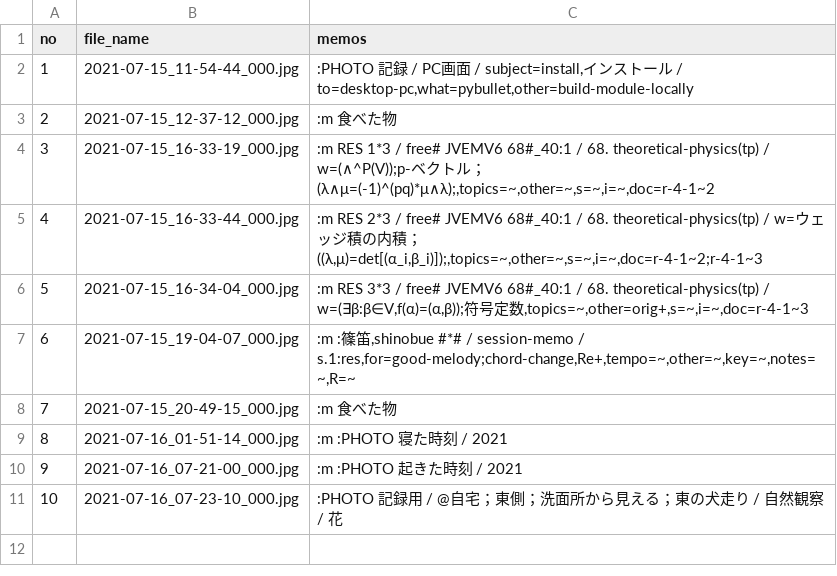
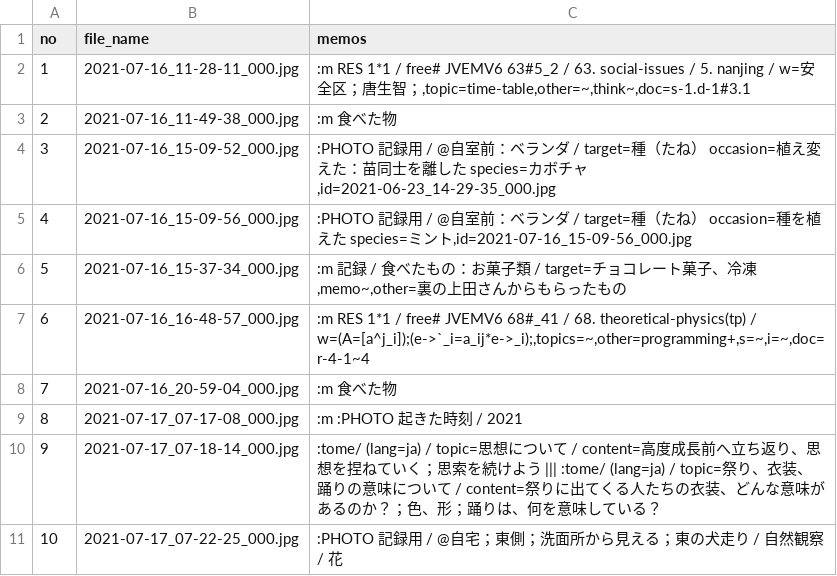
Before and after one commit to iwabuchiken/Cake_IFM11, a CSV file: lib/others/entries.csv, drawn as a sheet.

```diff
--- a/lib/others/entries.csv
+++ b/lib/others/entries.csv
@@ -1,11 +1,11 @@
 no	file_name	memos
-1	2021-07-15_11-54-44_000.jpg	:PHOTO 記録 / PC画面 / subject=install,インストール / to=desktop-pc,what=pybullet,other=build-module-locally
-2	2021-07-15_12-37-12_000.jpg	:m 食べた物
-3	2021-07-15_16-33-19_000.jpg	:m RES 1*3 / free# JVEMV6 68#_40:1 / 68. theoretical-physics(tp) / w=(∧^P(V));p-ベクトル；(λ∧μ=(-1)^(pq)*μ∧λ);,topics=~,other=~,s=~,i=~,doc=r-4-1~2
-4	2021-07-15_16-33-44_000.jpg	:m RES 2*3 / free# JVEMV6 68#_40:1 / 68. theoretical-physics(tp) / w=ウェッジ積の内積；((λ,μ)=det[(α_i,β_i)]);,topics=~,other=~,s=~,i=~,doc=r-4-1~2;r-4-1~3
-5	2021-07-15_16-34-04_000.jpg	:m RES 3*3 / free# JVEMV6 68#_40:1 / 68. theoretical-physics(tp) / w=(∃β:β∈V,f(α)=(α,β));符号定数,topics=~,other=orig+,s=~,i=~,doc=r-4-1~3
-6	2021-07-15_19-04-07_000.jpg	:m :篠笛,shinobue #*# / session-memo / s.1:res,for=good-melody;chord-change,Re+,tempo=~,other=~,key=~,notes=~,R=~
-7	2021-07-15_20-49-15_000.jpg	:m 食べた物
-8	2021-07-16_01-51-14_000.jpg	:m :PHOTO 寝た時刻 / 2021
-9	2021-07-16_07-21-00_000.jpg	:m :PHOTO 起きた時刻 / 2021
-10	2021-07-16_07-23-10_000.jpg	:PHOTO 記録用 / @自宅；東側；洗面所から見える；東の犬走り / 自然観察 / 花
+1	2021-07-16_11-28-11_000.jpg	:m RES 1*1 / free# JVEMV6 63#5_2 / 63. social-issues / 5. nanjing / w=安全区；唐生智；,topic=time-table,other=~,think~,doc=s-1.d-1#3.1
+2	2021-07-16_11-49-38_000.jpg	:m 食べた物
+3	2021-07-16_15-09-52_000.jpg	:PHOTO 記録用 / @自室前：ベランダ / target=種（たね） occasion=植え変えた：苗同士を離した species=カボチャ,id=2021-06-23_14-29-35_000.jpg
+4	2021-07-16_15-09-56_000.jpg	:PHOTO 記録用 / @自室前：ベランダ / target=種（たね） occasion=種を植えた species=ミント,id=2021-07-16_15-09-56_000.jpg
+5	2021-07-16_15-37-34_000.jpg	:m 記録 / 食べたもの：お菓子類 / target=チョコレート菓子、冷凍,memo~,other=裏の上田さんからもらったもの
+6	2021-07-16_16-48-57_000.jpg	:m RES 1*1 / free# JVEMV6 68#_41 / 68. theoretical-physics(tp) / w=(A=[a^j_i]);(e->`_i=a_ij*e->_i);,topics=~,other=programming+,s=~,i=~,doc=r-4-1~4
+7	2021-07-16_20-59-04_000.jpg	:m 食べた物
+8	2021-07-17_07-17-08_000.jpg	:m :PHOTO 起きた時刻 / 2021
+9	2021-07-17_07-18-14_000.jpg	:tome/ (lang=ja) / topic=思想について / content=高度成長前へ立ち返り、思想を捏ねていく；思索を続けよう ||| :tome/ (lang=ja) / topic=祭り、衣装、踊りの意味について / content=祭りに出てくる人たちの衣装、どんな意味があるのか？；色、形；踊りは、何を意味している？
+10	2021-07-17_07-22-25_000.jpg	:PHOTO 記録用 / @自宅；東側；洗面所から見える；東の犬走り / 自然観察 / 花
```
Also changed, not shown: 7 other files.
